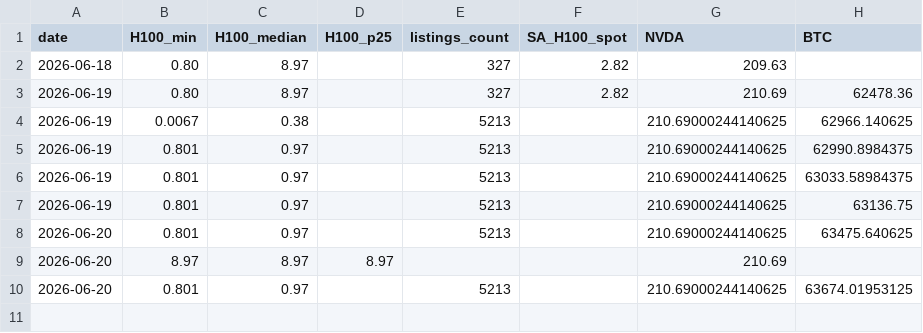
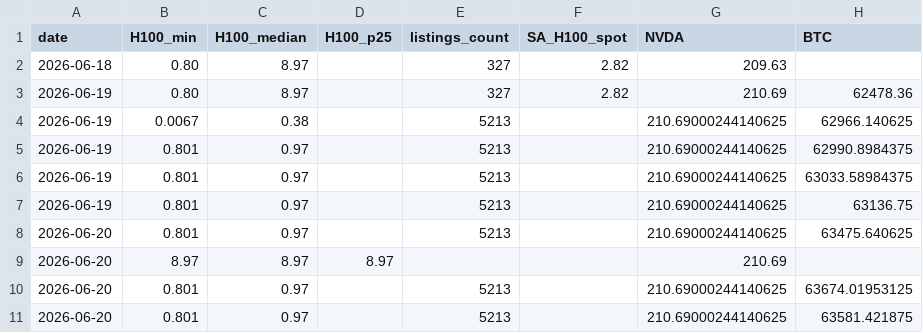
Before and after one commit to Cadmusyiu/compute-economy, a CSV file: gpu_price_timeseries.csv, drawn as a sheet; the diff names each change by its address in the sheet, - before the commit and + after, or states it on an @@ line.

Commit message:
auto: daily data collection 2026-06-20

```diff
--- a/gpu_price_timeseries.csv
+++ b/gpu_price_timeseries.csv
+row 11: 2026-06-20 | 0.801 | 0.97 |  | 5213 |  | 210.69000244140625 | 63581.421875
```
Also changed, not shown: 11 other files.
